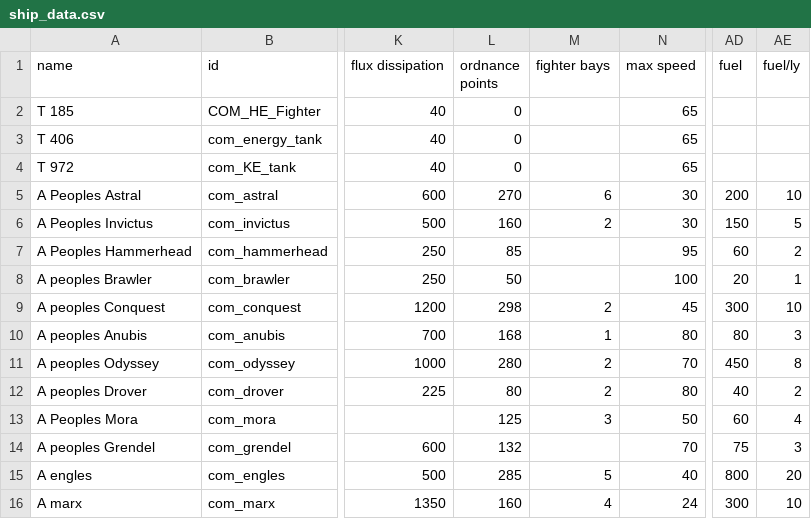
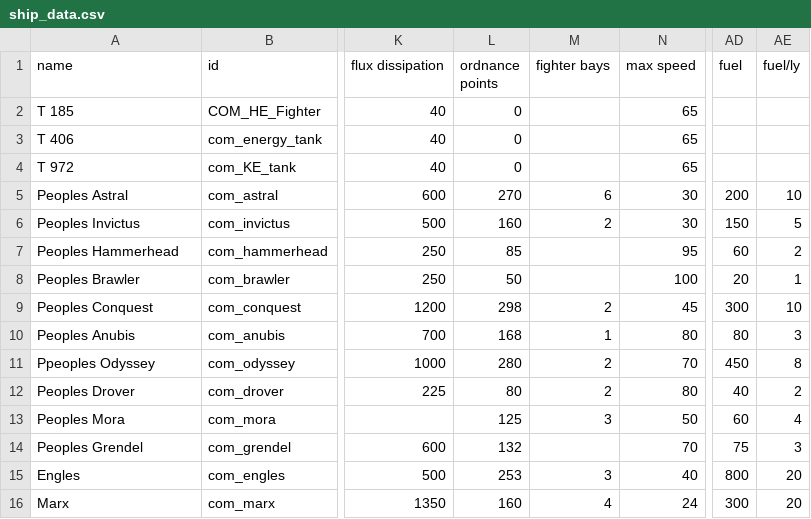
Before and after one commit to bryceOctovioOstrem/RedHorizonPact, a CSV file: data/hulls/ship_data.csv, drawn as a sheet; only a part is shown, gaps mark what is left out; the diff names each change by its address in the sheet, - before the commit and + after, or states it on an @@ line.

```diff
--- a/data/hulls/ship_data.csv
+++ b/data/hulls/ship_data.csv
-A5 (name): A Peoples Astral
+A5 (name): Peoples Astral
-A6 (name): A Peoples Invictus
+A6 (name): Peoples Invictus
-A7 (name): A Peoples Hammerhead
+A7 (name): Peoples Hammerhead
-A8 (name): A peoples Brawler
+A8 (name): Peoples Brawler
-A9 (name): A peoples Conquest
+A9 (name): Peoples Conquest
-A10 (name): A peoples Anubis
+A10 (name): Peoples Anubis
-A11 (name): A peoples Odyssey
+A11 (name): Ppeoples Odyssey
-A12 (name): A peoples Drover
+A12 (name): Peoples Drover
-A13 (name): A Peoples Mora
+A13 (name): Peoples Mora
-A14 (name): A peoples Grendel
+A14 (name): Peoples Grendel
-A15 (name): A engles
+A15 (name): Engles
-L15 (ordnance points): 285
+L15 (ordnance points): 253
-M15 (fighter bays): 5
+M15 (fighter bays): 3
-A16 (name): A marx
+A16 (name): Marx
-AE16 (fuel/ly): 10
+AE16 (fuel/ly): 20
```
Also changed, not shown: data/strings/descriptions.csv, data/weapons/weapon_data.csv, 9 other files.
